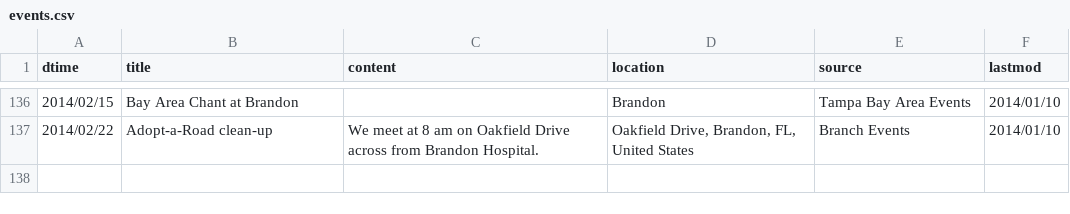
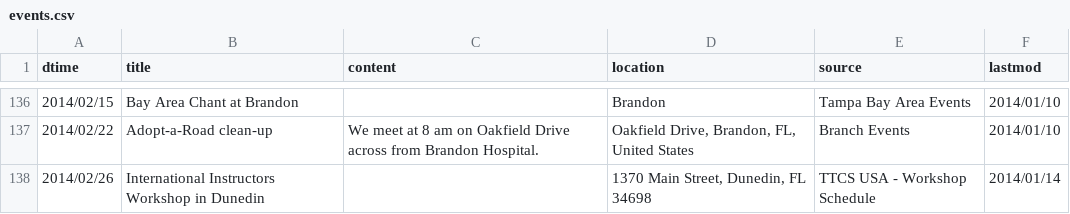
Before and after one commit to dlc/ttcsbrandon, a CSV file: data/events.csv, drawn as a sheet; only a part is shown, gaps mark what is left out; the diff names each change by its address in the sheet, - before the commit and + after, or states it on an @@ line.

Commit message:
Updated event data.

```diff
--- a/data/events.csv
+++ b/data/events.csv
+row 138: 2014/02/26 | International Instructors Workshop in Dunedin |  | 1370 Main Street, Dunedin, FL 34698 | TTCS USA - Workshop Schedule | 2014/01/14
```
